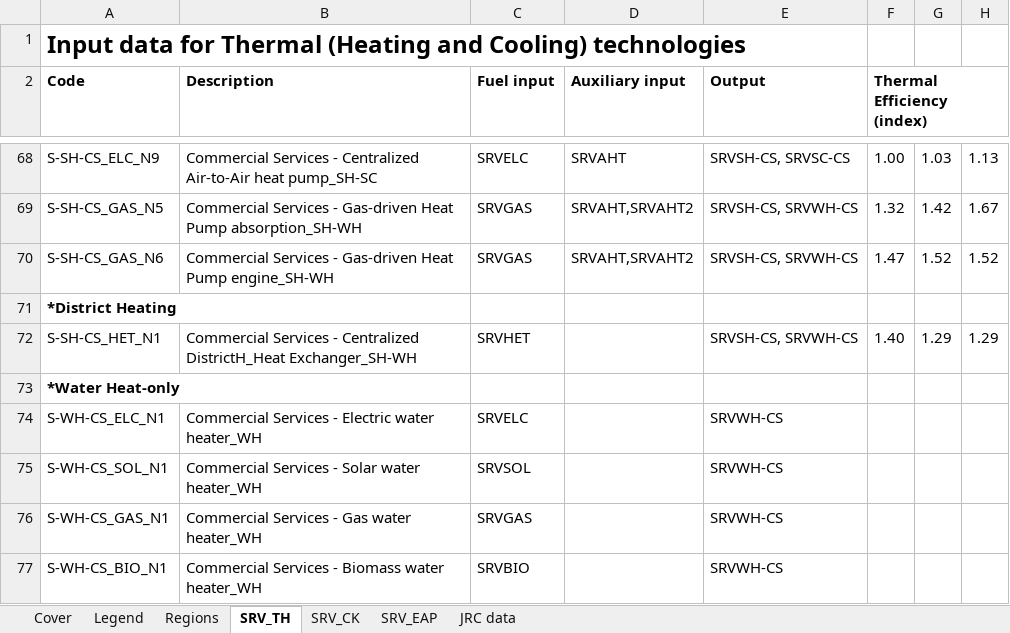
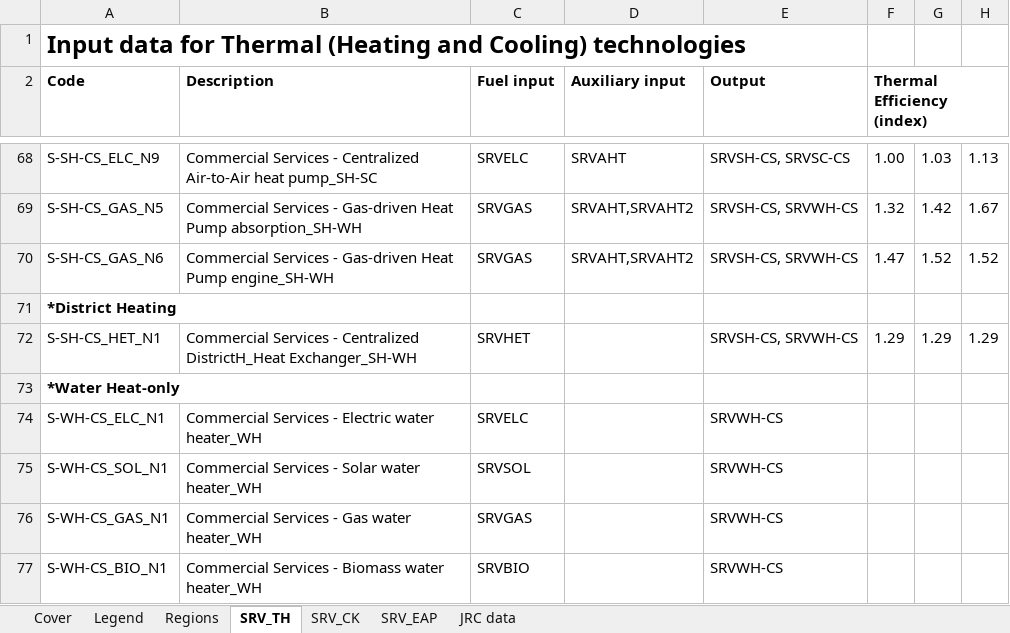
Before and after one commit to MaREI-EPMG/times-ireland-model, an Excel workbook: SubRES_TMPL/SubRES_SRV_NewTechs.xlsx, sheet SRV_TH, drawn as a sheet; only a part is shown, gaps mark what is left out; values as stored, in another font and other column widths than the file's, no borders; charts and pictures not drawn; the diff names each change by its address in the sheet, - before the commit and + after, or states it on an @@ line.

Commit message:
Reduce 2018 efficiency of heat exchanges in commercial services
..so that the same efficiency is applied throughout the modelling horizon.

```diff
--- a/SubRES_TMPL/SubRES_SRV_NewTechs.xlsx (sheet SRV_TH)
+++ b/SubRES_TMPL/SubRES_SRV_NewTechs.xlsx (sheet SRV_TH)
-F72 (Thermal Efficiency (index)): 1.40
+F72 (Thermal Efficiency (index)): 1.29
```
